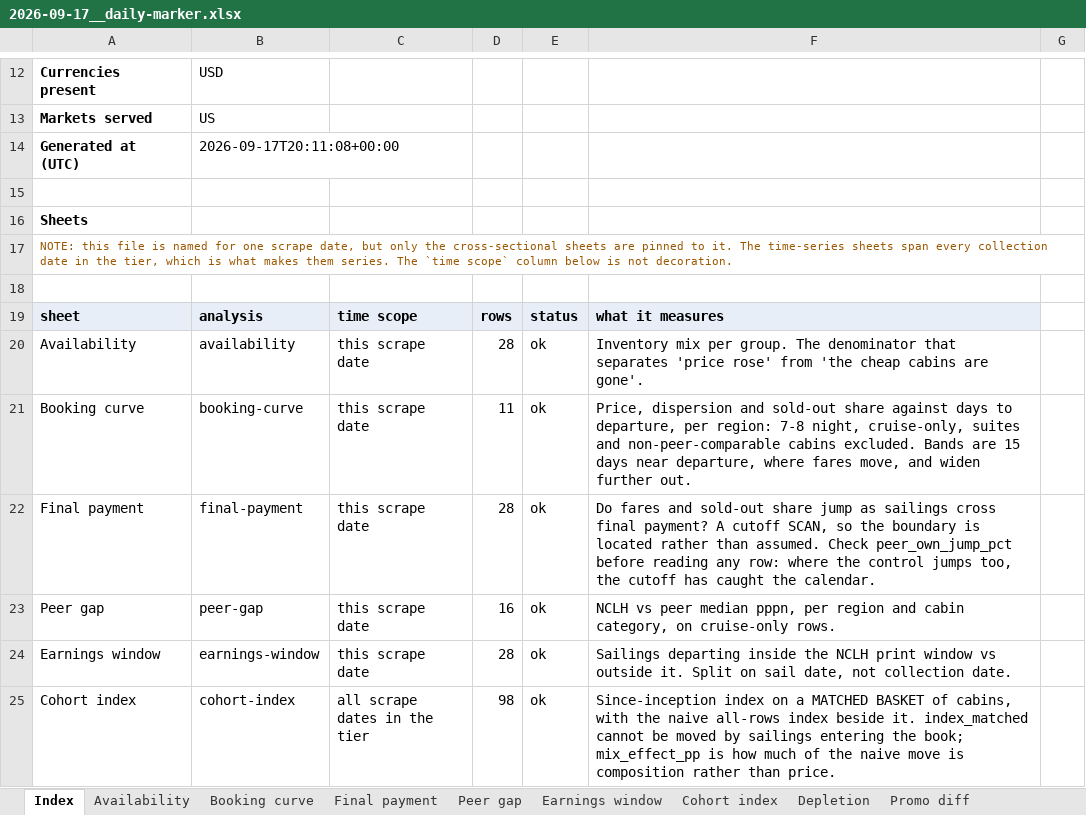
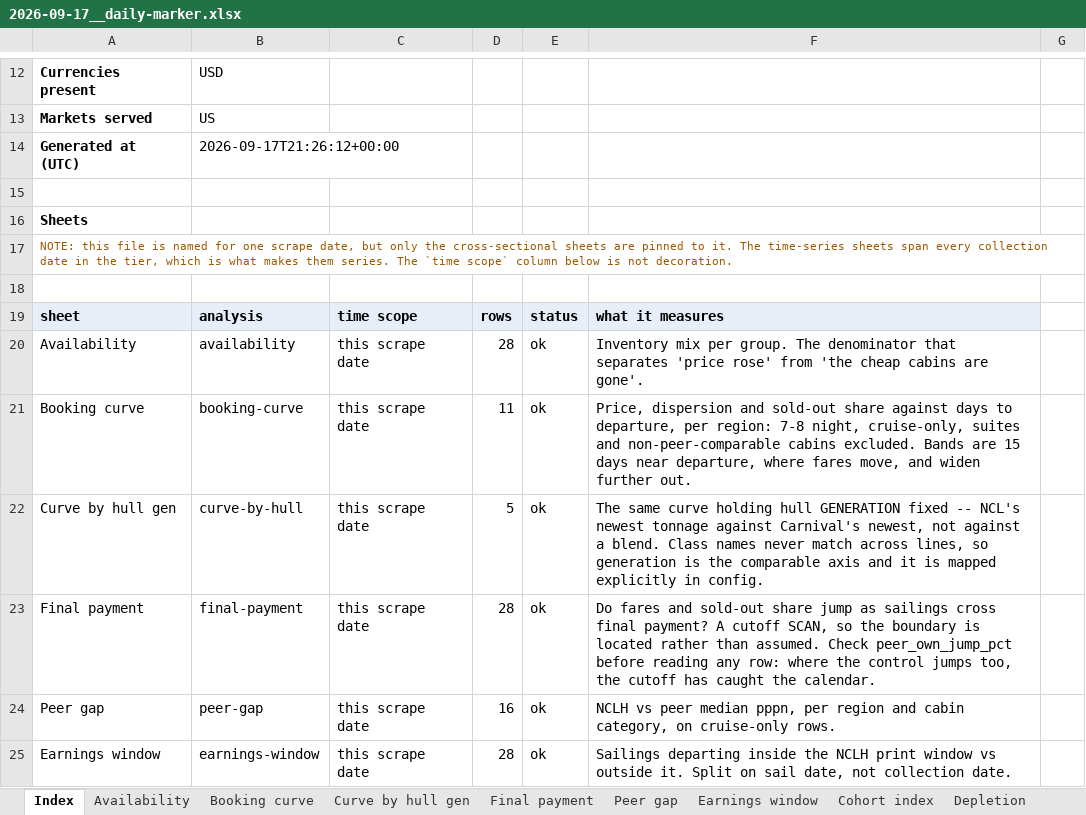
Before and after one commit to rg2004-stack/nclh-scrub, an Excel workbook: reports/2026-09-17__daily-marker.xlsx, sheet Index, drawn as a sheet; only a part is shown, gaps mark what is left out; the shorter side is filled out with more unchanged rows; values as stored, in another font and other column widths than the file's, no borders; the diff names each change by its address in the sheet, - before the commit and + after, or states it on an @@ line.

```diff
--- a/reports/2026-09-17__daily-marker.xlsx (sheet Index)
+++ b/reports/2026-09-17__daily-marker.xlsx (sheet Index)
+sheet tab: Curve by hull gen
-B14: 2026-09-17T20:11:08+00:00
+B14: 2026-09-17T21:26:12+00:00
+row 22: Curve by hull gen | curve-by-hull | this scrape date | 5 | ok | The same curve holding hull GENERATION fixed -- NCL's newest tonnage against Carnival's newest, not against a blend. Class names never match across lines, so generation is the comparable axis and it is mapped explicitly in config.
```
Also changed, not shown: sheet Booking curve, reports/2026-09-17__weekly-full.xlsx, 8 other files.
